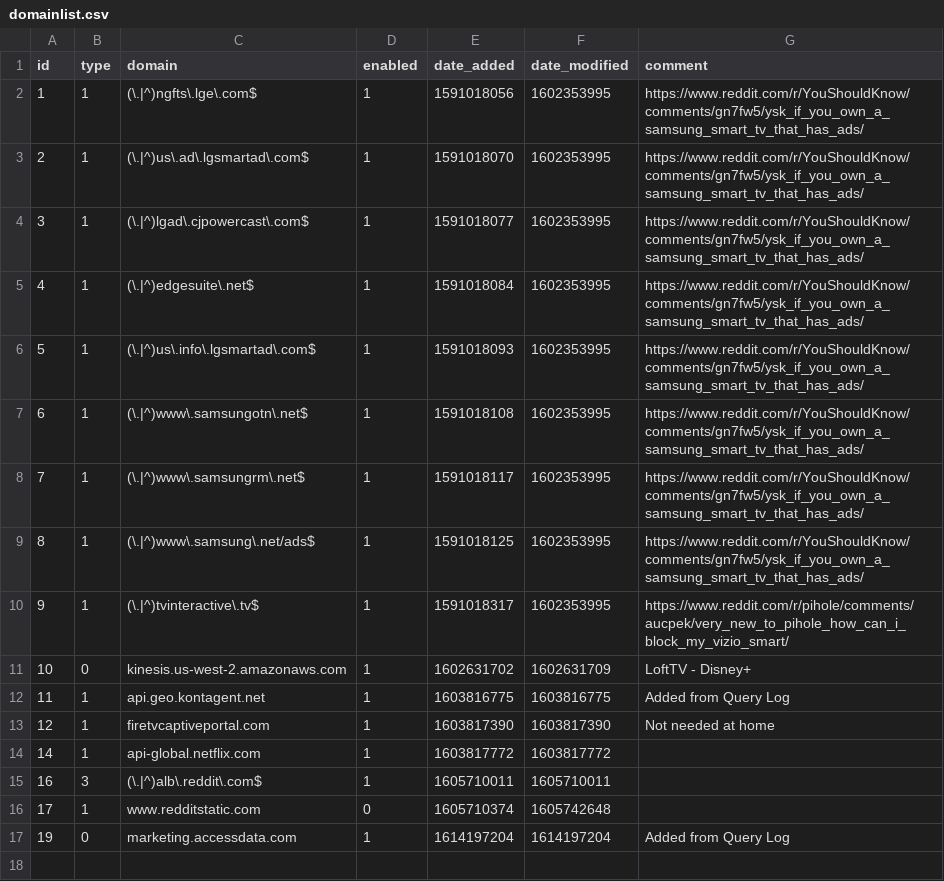
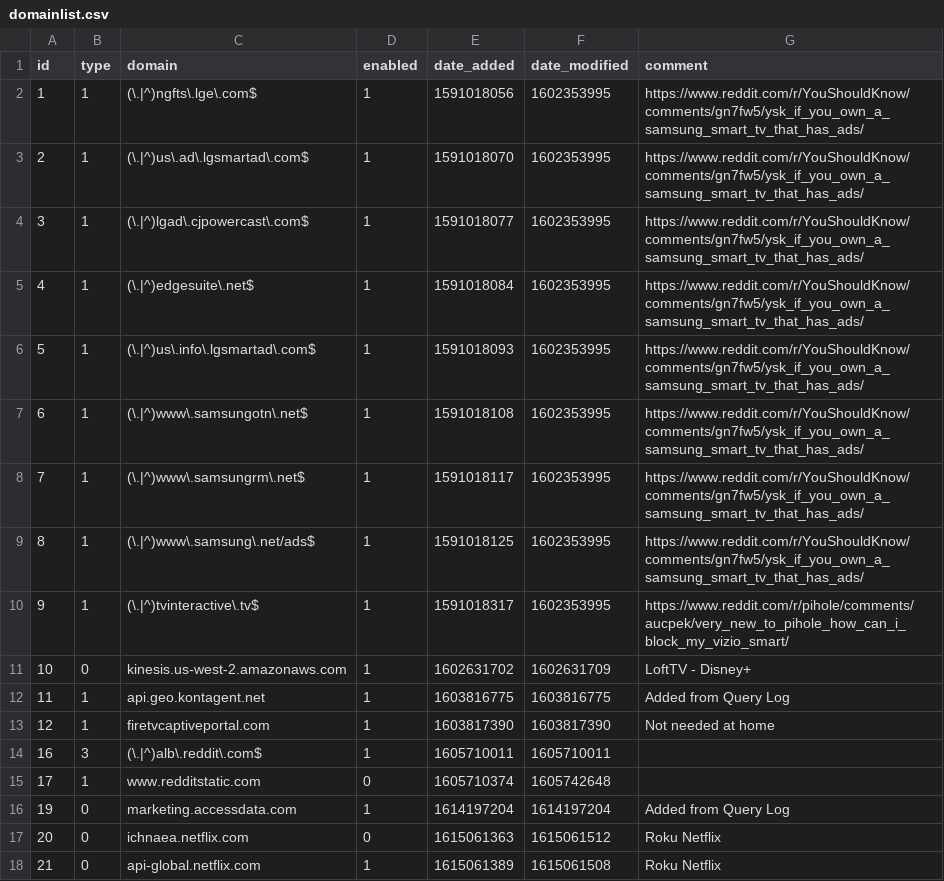
Before and after one commit to SWDesertPenguin/my-pihole-lists, a CSV file: domainlist.csv, drawn as a sheet; removed rows and columns are numbered as before the commit, all else as after; the diff names each change by its address in the sheet, - before the commit and + after, or states it on an @@ line.

Commit message:
Updated March  6, 2021 10:00pm

```diff
--- a/domainlist.csv
+++ b/domainlist.csv
-row 14: 14 | 1 | api-global.netflix.com | 1 | 1603817772 | 1603817772
+row 17: 20 | 0 | ichnaea.netflix.com | 0 | 1615061363 | 1615061512 | Roku Netflix
+row 18: 21 | 0 | api-global.netflix.com | 1 | 1615061389 | 1615061508 | Roku Netflix
```
